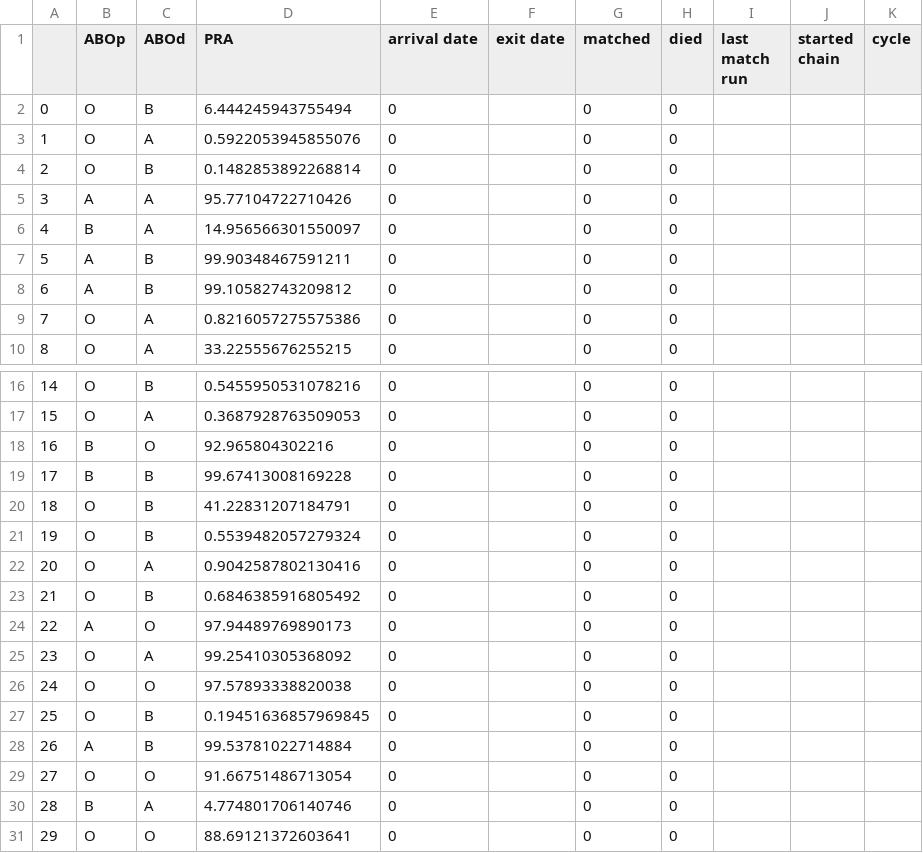
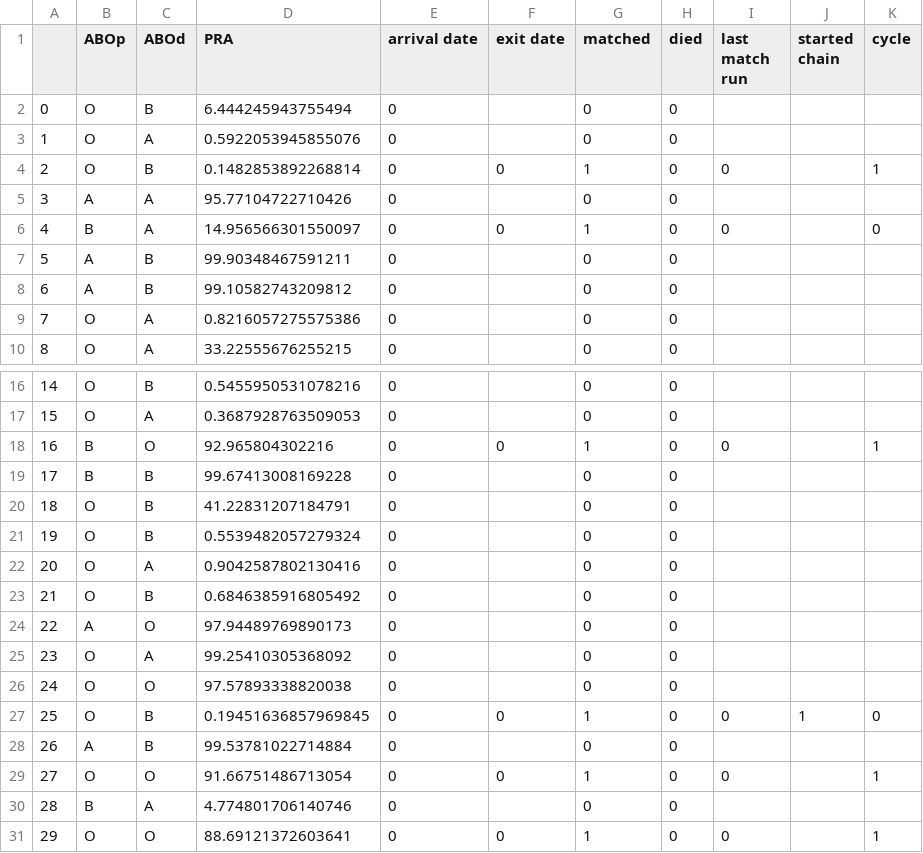
Before and after one commit to jjbl99/kidney-game2, a CSV file: player1/data.csv, drawn as a sheet; only a part is shown, gaps mark what is left out.

```diff
--- a/player1/data.csv
+++ b/player1/data.csv
@@ -3,5 +3,5 @@
 1,O,A,0.5922053945855076,0,,0,0,,,
-2,O,B,0.1482853892268814,0,,0,0,,,
+2,O,B,0.1482853892268814,0,0,1,0,0,,1
 3,A,A,95.77104722710426,0,,0,0,,,
-4,B,A,14.956566301550097,0,,0,0,,,
+4,B,A,14.956566301550097,0,0,1,0,0,,0
 5,A,B,99.90348467591211,0,,0,0,,,
@@ -17,3 +17,3 @@
 15,O,A,0.3687928763509053,0,,0,0,,,
-16,B,O,92.965804302216,0,,0,0,,,
+16,B,O,92.965804302216,0,0,1,0,0,,1
 17,B,B,99.67413008169228,0,,0,0,,,
@@ -26,6 +26,6 @@
 24,O,O,97.57893338820038,0,,0,0,,,
-25,O,B,0.19451636857969845,0,,0,0,,,
+25,O,B,0.19451636857969845,0,0,1,0,0,1,0
 26,A,B,99.53781022714884,0,,0,0,,,
-27,O,O,91.66751486713054,0,,0,0,,,
+27,O,O,91.66751486713054,0,0,1,0,0,,1
 28,B,A,4.774801706140746,0,,0,0,,,
-29,O,O,88.69121372603641,0,,0,0,,,
+29,O,O,88.69121372603641,0,0,1,0,0,,1
```
Also changed, not shown: player1/graph.csv, 2 other files.
